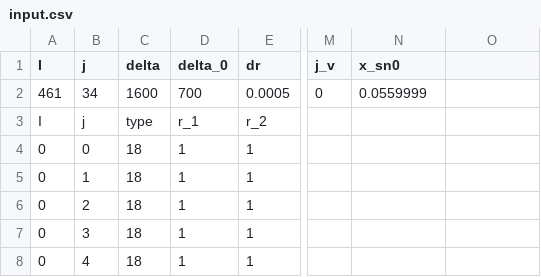
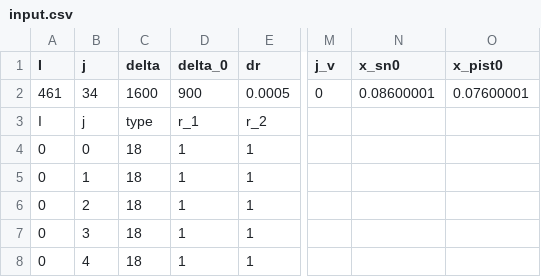
Before and after one commit to upcFrost/Bikas, a CSV file: input.csv, drawn as a sheet; only a part is shown, gaps mark what is left out; the diff names each change by its address in the sheet, - before the commit and + after, or states it on an @@ line.

```diff
--- a/input.csv
+++ b/input.csv
-O1: (empty)
+O1: x_pist0
-D2 (delta_0): 700
+D2 (delta_0): 900
-N2 (x_sn0): 0.0559999
+N2 (x_sn0): 0.08600001
-O2 (x_pist0): (empty)
+O2 (x_pist0): 0.07600001
```
Also changed, not shown: bin/input.csv, 15 other files.
